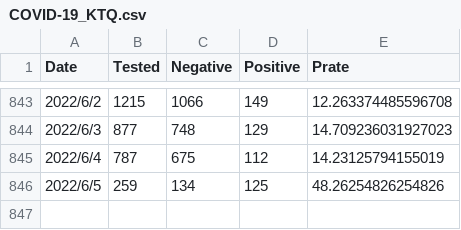
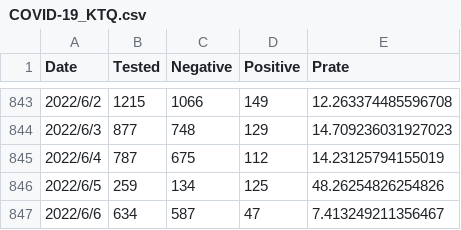
Before and after one commit to u-10bei/u-10bei.github.io, a CSV file: datas/COVID-19_KTQ.csv, drawn as a sheet; only a part is shown, gaps mark what is left out.

```diff
--- a/datas/COVID-19_KTQ.csv
+++ b/datas/COVID-19_KTQ.csv
@@ -846 +846,2 @@ Date,Tested,Negative,Positive,Prate
 2022/6/5,259,134,125,48.26254826254826
+2022/6/6,634,587,47,7.413249211356467
```
Also changed, not shown: datas/COVID-19_JP.csv, 1 other file.
